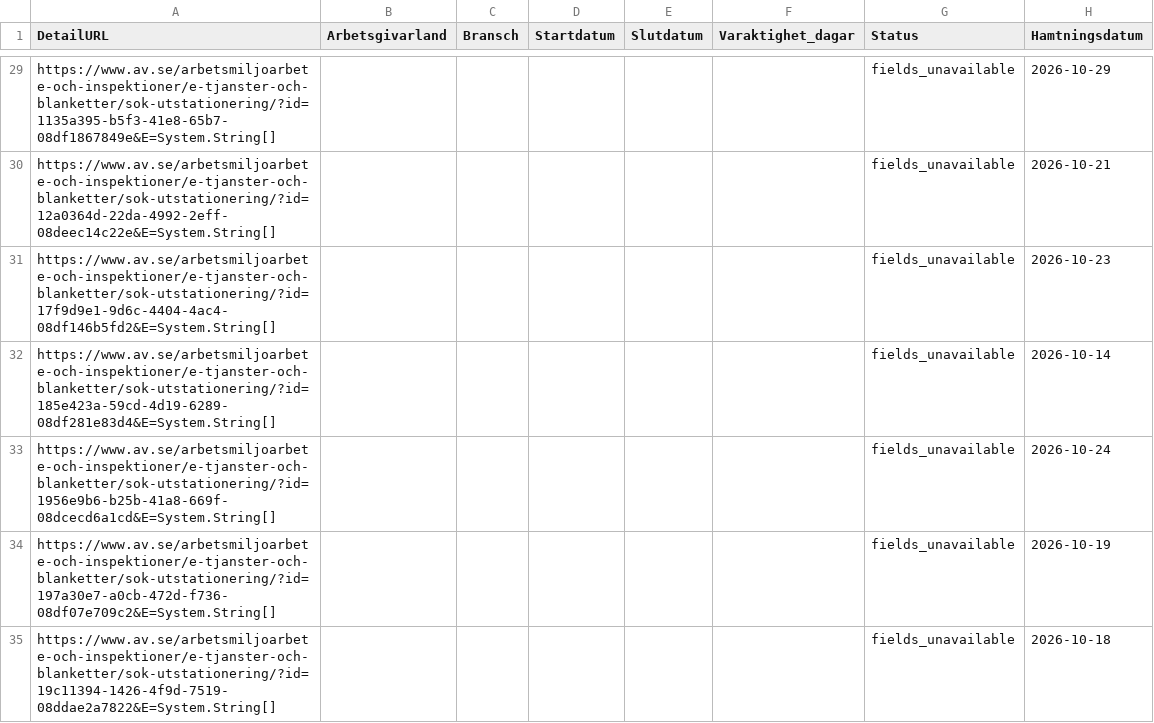
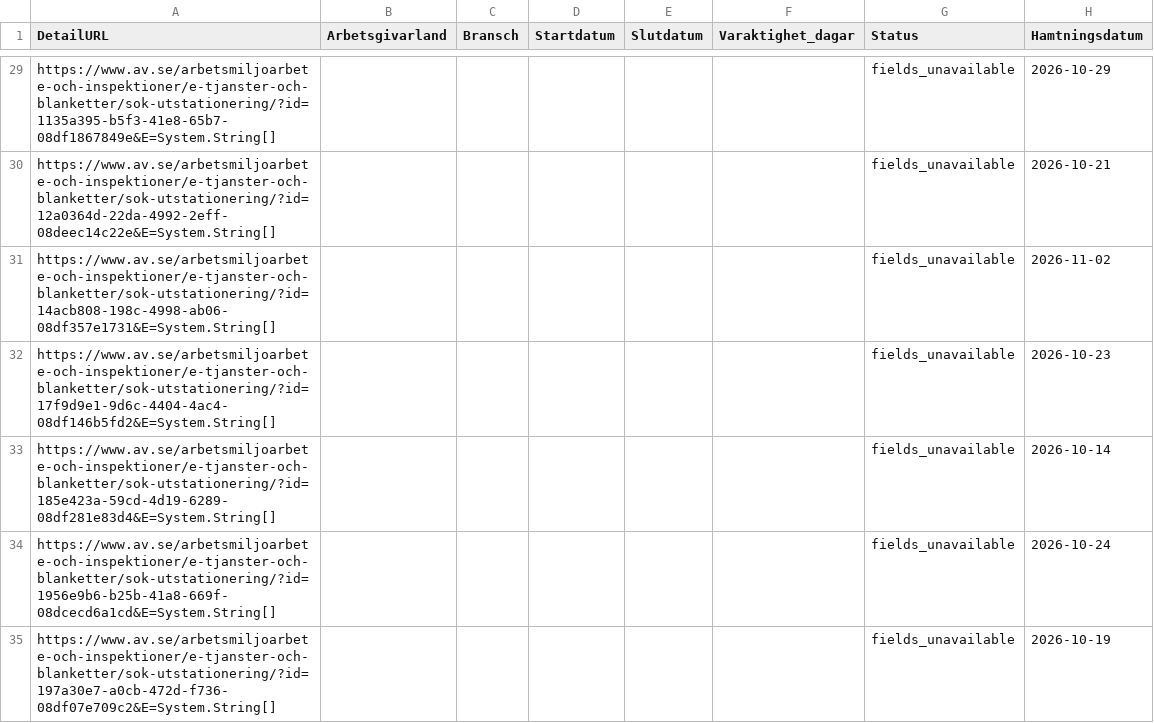
Before and after one commit to Lulea-statistik/Statistik-utstationering, a CSV file: data/posting_details.csv, drawn as a sheet; only a part is shown, gaps mark what is left out; the shorter side is filled out with more unchanged rows; the diff covers the shown part only.

```diff
--- a/data/posting_details.csv
+++ b/data/posting_details.csv
@@ -30,2 +30,3 @@ https://www.av.se/arbetsmiljoarbete-och-inspektioner/e-tjanster-och-blanketter/s
 https://www.av.se/arbetsmiljoarbete-och-inspektioner/e-tjanster-och-blanketter/sok-utstationering/?id=12a0364d-22da-4992-2eff-08deec14c22e&E=System.String[];;;;;;fields_unavailable;2026-10-21
+https://www.av.se/arbetsmiljoarbete-och-inspektioner/e-tjanster-och-blanketter/sok-utstationering/?id=14acb808-198c-4998-ab06-08df357e1731&E=System.String[];;;;;;fields_unavailable;2026-11-02
 https://www.av.se/arbetsmiljoarbete-och-inspektioner/e-tjanster-och-blanketter/sok-utstationering/?id=17f9d9e1-9d6c-4404-4ac4-08df146b5fd2&E=System.String[];;;;;;fields_unavailable;2026-10-23
```
Also changed, not shown: 5 added rows elsewhere in this file, data/latest.csv, 2 other files.
